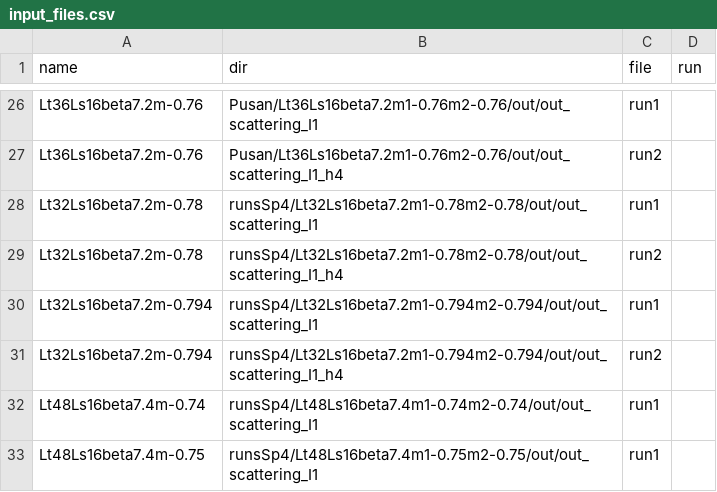
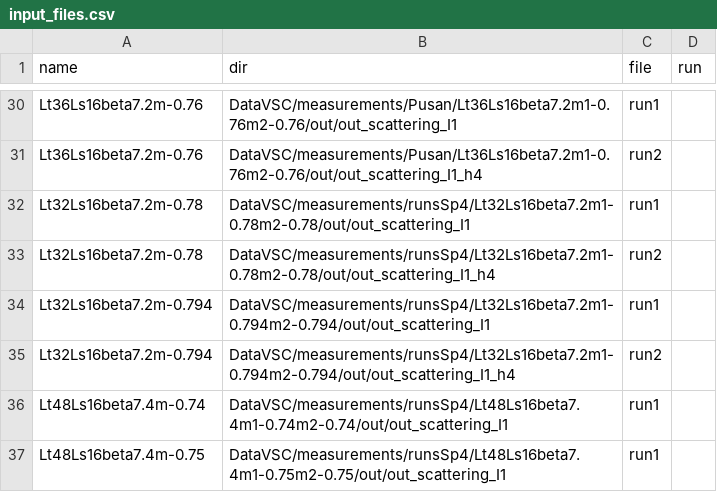
Before and after one commit to telos-collaboration/fundamental_Wilson_fermion_analysis_2026, a CSV file: input/input_files.csv, drawn as a sheet; only a part is shown, gaps mark what is left out; addresses are those after the commit; the diff covers the shown part only; the diff names each change by its address in the sheet, - before the commit and + after, or states it on an @@ line.

```diff
--- a/input/input_files.csv
+++ b/input/input_files.csv
-B30 (dir): Pusan/Lt36Ls16beta7.2m1-0.76m2-0.76/out/out_scattering_I1
+B30 (dir): DataVSC/measurements/Pusan/Lt36Ls16beta7.2m1-0.76m2-0.76/out/out_scattering_I1
-B31 (dir): Pusan/Lt36Ls16beta7.2m1-0.76m2-0.76/out/out_scattering_I1_h4
+B31 (dir): DataVSC/measurements/Pusan/Lt36Ls16beta7.2m1-0.76m2-0.76/out/out_scattering_I1_h4
-B32 (dir): runsSp4/Lt32Ls16beta7.2m1-0.78m2-0.78/out/out_scattering_I1
+B32 (dir): DataVSC/measurements/runsSp4/Lt32Ls16beta7.2m1-0.78m2-0.78/out/out_scattering_I1
-B33 (dir): runsSp4/Lt32Ls16beta7.2m1-0.78m2-0.78/out/out_scattering_I1_h4
+B33 (dir): DataVSC/measurements/runsSp4/Lt32Ls16beta7.2m1-0.78m2-0.78/out/out_scattering_I1_h4
-B34 (dir): runsSp4/Lt32Ls16beta7.2m1-0.794m2-0.794/out/out_scattering_I1
+B34 (dir): DataVSC/measurements/runsSp4/Lt32Ls16beta7.2m1-0.794m2-0.794/out/out_scattering_I1
-B35 (dir): runsSp4/Lt32Ls16beta7.2m1-0.794m2-0.794/out/out_scattering_I1_h4
+B35 (dir): DataVSC/measurements/runsSp4/Lt32Ls16beta7.2m1-0.794m2-0.794/out/out_scattering_I1_h4
-B36 (dir): runsSp4/Lt48Ls16beta7.4m1-0.74m2-0.74/out/out_scattering_I1
+B36 (dir): DataVSC/measurements/runsSp4/Lt48Ls16beta7.4m1-0.74m2-0.74/out/out_scattering_I1
-B37 (dir): runsSp4/Lt48Ls16beta7.4m1-0.75m2-0.75/out/out_scattering_I1
+B37 (dir): DataVSC/measurements/runsSp4/Lt48Ls16beta7.4m1-0.75m2-0.75/out/out_scattering_I1
```
Also changed, not shown: 4 added rows and 25 edited cells elsewhere in this file, input/pipi_fitintervals.csv.
